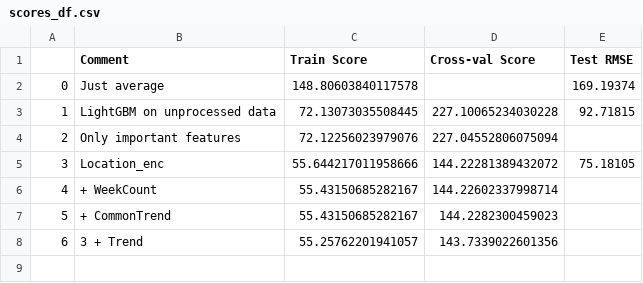
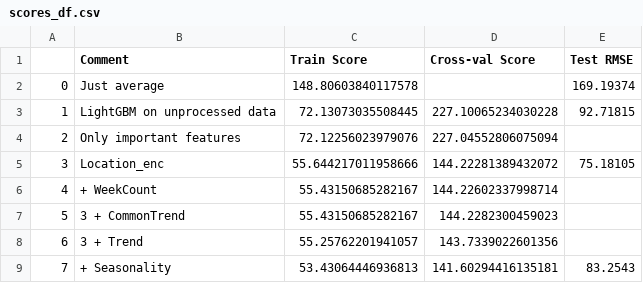
Before and after one commit to NickVasenkov/CO2-Emissions, a CSV file: scores_df.csv, drawn as a sheet.

Commit message:
Seasonality

```diff
--- a/scores_df.csv
+++ b/scores_df.csv
@@ -6,3 +6,4 @@
 4,+ WeekCount,55.43150685282167,144.22602337998714,
-5,+ CommonTrend,55.43150685282167,144.2282300459023,
+5,3 + CommonTrend,55.43150685282167,144.2282300459023,
 6,3 + Trend,55.25762201941057,143.7339022601356,
+7,+ Seasonality,53.43064446936813,141.60294416135181,83.2543
```
Also changed, not shown: 7 other files.
